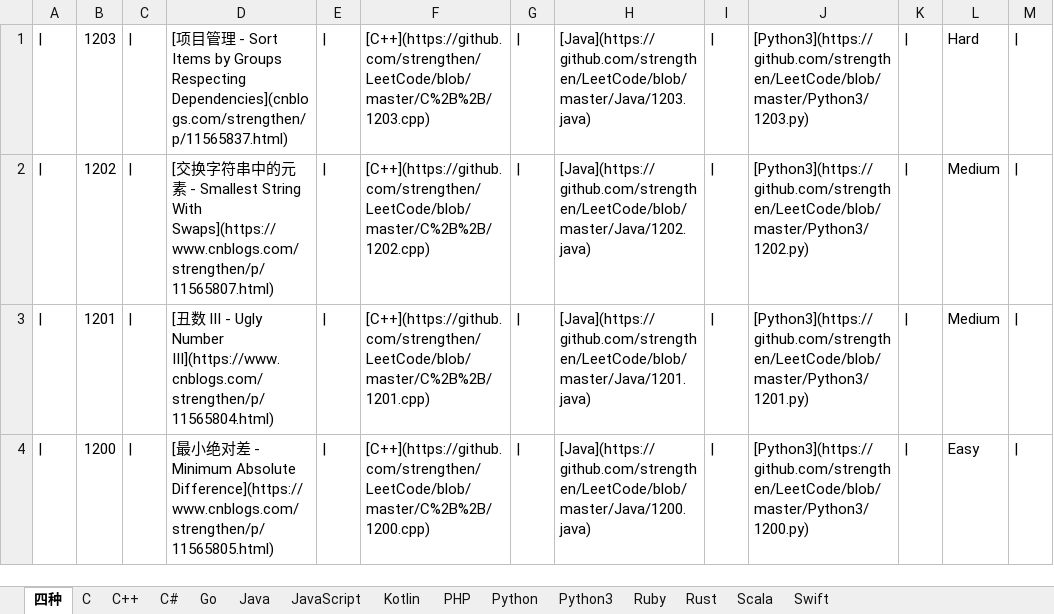
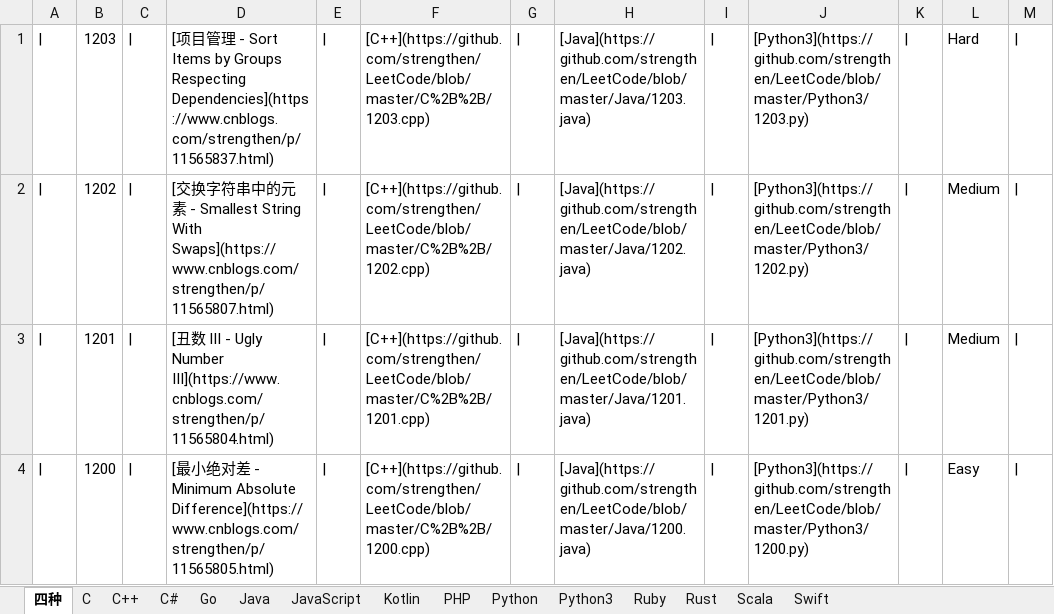
Before and after one commit to strengthen/LeetCode, an Excel workbook: MD/Image/LeetCode.xlsx, sheet 四种, drawn as a sheet; only a part is shown; values as stored, in another font and other column widths than the file's, no borders; the diff names each change by its address in the sheet, - before the commit and + after, or states it on an @@ line.

```diff
--- a/MD/Image/LeetCode.xlsx (sheet 四种)
+++ b/MD/Image/LeetCode.xlsx (sheet 四种)
-D1: …Groups Respecting Dependencies](cnblogs.com/strengthen/p/11565837.html)
+D1: …Groups Respecting Dependencies](https://www.cnblogs.com/strengthen/p/11565837.html)
```
Also changed, not shown: 1 other file.
